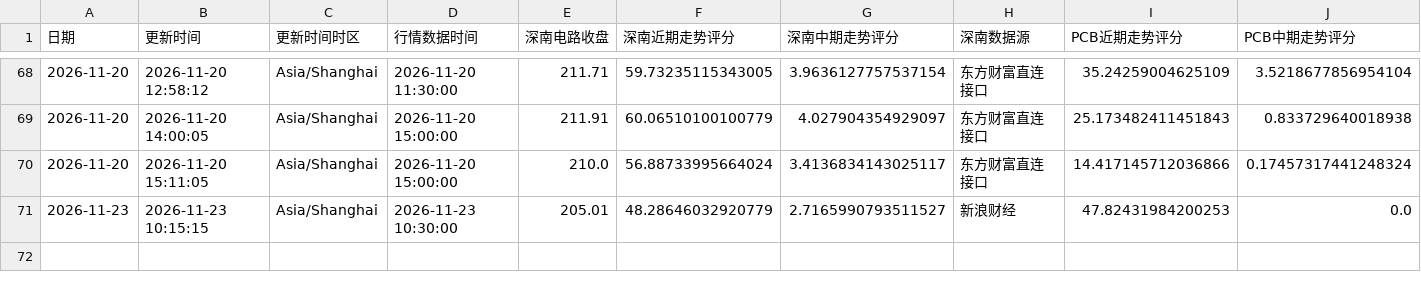
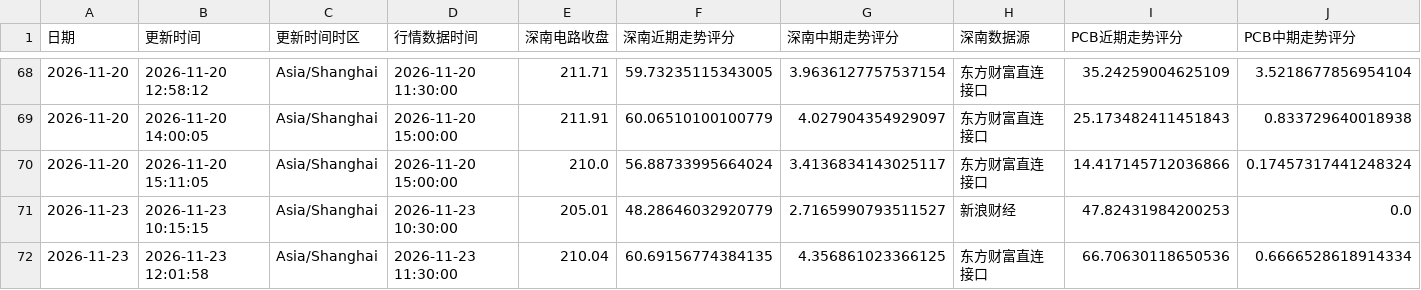
Before and after one commit to yuxzhang1987-maker/shennan-score-dashboard, a CSV file: data/hourly_history.csv, drawn as a sheet; only a part is shown, gaps mark what is left out; rows hold the shown columns only; the diff names each change by its address in the sheet, - before the commit and + after, or states it on an @@ line.

```diff
--- a/data/hourly_history.csv
+++ b/data/hourly_history.csv
+row 72: 2026-11-23 | 2026-11-23 12:01:58 | Asia/Shanghai | 2026-11-23 11:30:00 | 210.04 | 60.69156774384135 | 4.356861023366125 | 东方财富直连接口 | 66.70630118650536 | 0.6666528618914334
```
Also changed, not shown: data/history.csv, 2 other files.
